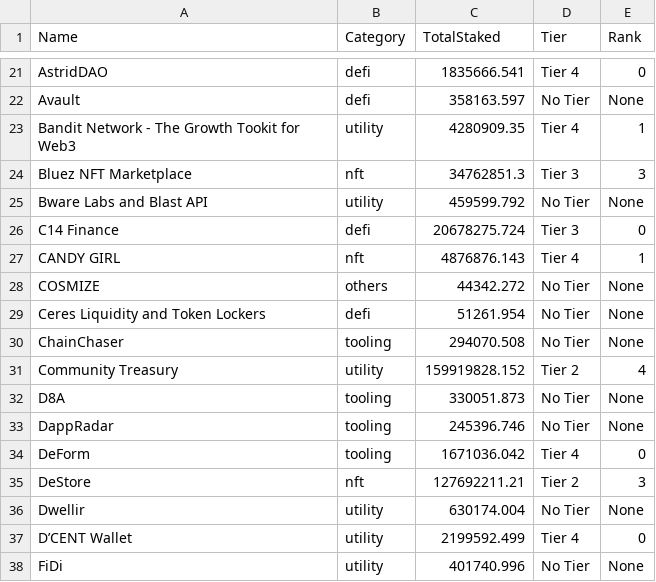
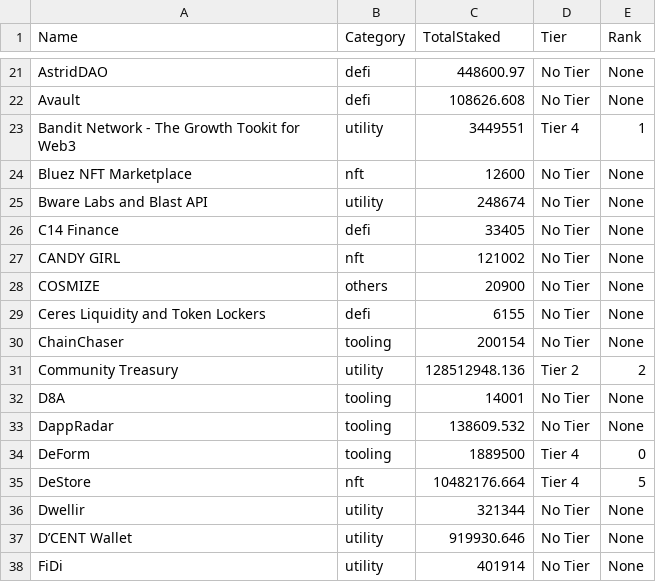
Before and after one commit to tksarah/bc, a CSV file: docs/rank/TotalAmount.csv, drawn as a sheet; only a part is shown, gaps mark what is left out; the diff covers the shown part only; the diff names each change by its address in the sheet, - before the commit and + after, or states it on an @@ line.

```diff
--- a/docs/rank/TotalAmount.csv
+++ b/docs/rank/TotalAmount.csv
-C21 (TotalStaked): 1835666.541
+C21 (TotalStaked): 448600.97
-D21 (Tier): Tier 4
+D21 (Tier): No Tier
-E21 (Rank): 0
+E21 (Rank): None
-C22 (TotalStaked): 358163.597
+C22 (TotalStaked): 108626.608
-C23 (TotalStaked): 4280909.35
+C23 (TotalStaked): 3449551
-C24 (TotalStaked): 34762851.3
+C24 (TotalStaked): 12600
-D24 (Tier): Tier 3
+D24 (Tier): No Tier
-E24 (Rank): 3
+E24 (Rank): None
-C25 (TotalStaked): 459599.792
+C25 (TotalStaked): 248674
-C26 (TotalStaked): 20678275.724
+C26 (TotalStaked): 33405
-D26 (Tier): Tier 3
+D26 (Tier): No Tier
-E26 (Rank): 0
+E26 (Rank): None
-C27 (TotalStaked): 4876876.143
+C27 (TotalStaked): 121002
-D27 (Tier): Tier 4
+D27 (Tier): No Tier
-E27 (Rank): 1
+E27 (Rank): None
-C28 (TotalStaked): 44342.272
+C28 (TotalStaked): 20900
-C29 (TotalStaked): 51261.954
+C29 (TotalStaked): 6155
-C30 (TotalStaked): 294070.508
+C30 (TotalStaked): 200154
-C31 (TotalStaked): 159919828.152
+C31 (TotalStaked): 128512948.136
-E31 (Rank): 4
+E31 (Rank): 2
-C32 (TotalStaked): 330051.873
+C32 (TotalStaked): 14001
-C33 (TotalStaked): 245396.746
+C33 (TotalStaked): 138609.532
-C34 (TotalStaked): 1671036.042
+C34 (TotalStaked): 1889500
-C35 (TotalStaked): 127692211.21
+C35 (TotalStaked): 10482176.664
-D35 (Tier): Tier 2
+D35 (Tier): Tier 4
-E35 (Rank): 3
+E35 (Rank): 5
-C36 (TotalStaked): 630174.004
+C36 (TotalStaked): 321344
-C37 (TotalStaked): 2199592.499
+C37 (TotalStaked): 919930.646
-D37 (Tier): Tier 4
+D37 (Tier): No Tier
-E37 (Rank): 0
+E37 (Rank): None
-C38 (TotalStaked): 401740.996
+C38 (TotalStaked): 401914
```
Also changed, not shown: 114 edited cells elsewhere in this file, 3 other files.
